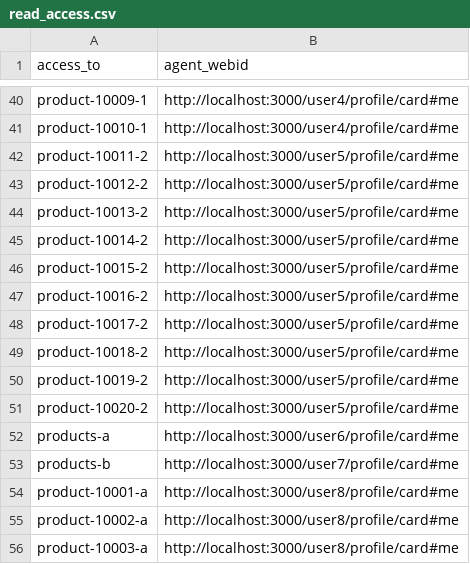
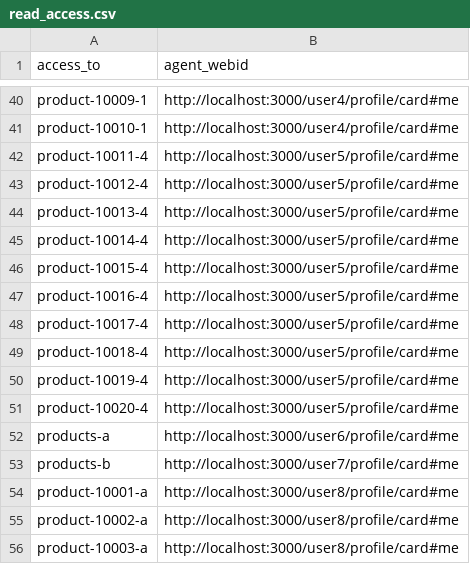
Before and after one commit to RMLio/rml-solid-demonstrator, a CSV file: manufacturer1/read_access.csv, drawn as a sheet; only a part is shown, gaps mark what is left out.

```diff
--- a/manufacturer1/read_access.csv
+++ b/manufacturer1/read_access.csv
@@ -41,12 +41,12 @@ product-10009-1,http://localhost:3000/user4/profile/card#me
 product-10010-1,http://localhost:3000/user4/profile/card#me
-product-10011-2,http://localhost:3000/user5/profile/card#me
-product-10012-2,http://localhost:3000/user5/profile/card#me
-product-10013-2,http://localhost:3000/user5/profile/card#me
-product-10014-2,http://localhost:3000/user5/profile/card#me
-product-10015-2,http://localhost:3000/user5/profile/card#me
-product-10016-2,http://localhost:3000/user5/profile/card#me
-product-10017-2,http://localhost:3000/user5/profile/card#me
-product-10018-2,http://localhost:3000/user5/profile/card#me
-product-10019-2,http://localhost:3000/user5/profile/card#me
-product-10020-2,http://localhost:3000/user5/profile/card#me
+product-10011-4,http://localhost:3000/user5/profile/card#me
+product-10012-4,http://localhost:3000/user5/profile/card#me
+product-10013-4,http://localhost:3000/user5/profile/card#me
+product-10014-4,http://localhost:3000/user5/profile/card#me
+product-10015-4,http://localhost:3000/user5/profile/card#me
+product-10016-4,http://localhost:3000/user5/profile/card#me
+product-10017-4,http://localhost:3000/user5/profile/card#me
+product-10018-4,http://localhost:3000/user5/profile/card#me
+product-10019-4,http://localhost:3000/user5/profile/card#me
+product-10020-4,http://localhost:3000/user5/profile/card#me
 products-a,http://localhost:3000/user6/profile/card#me
```
Also changed, not shown: manufacturer1/products.csv, 4 other files.
